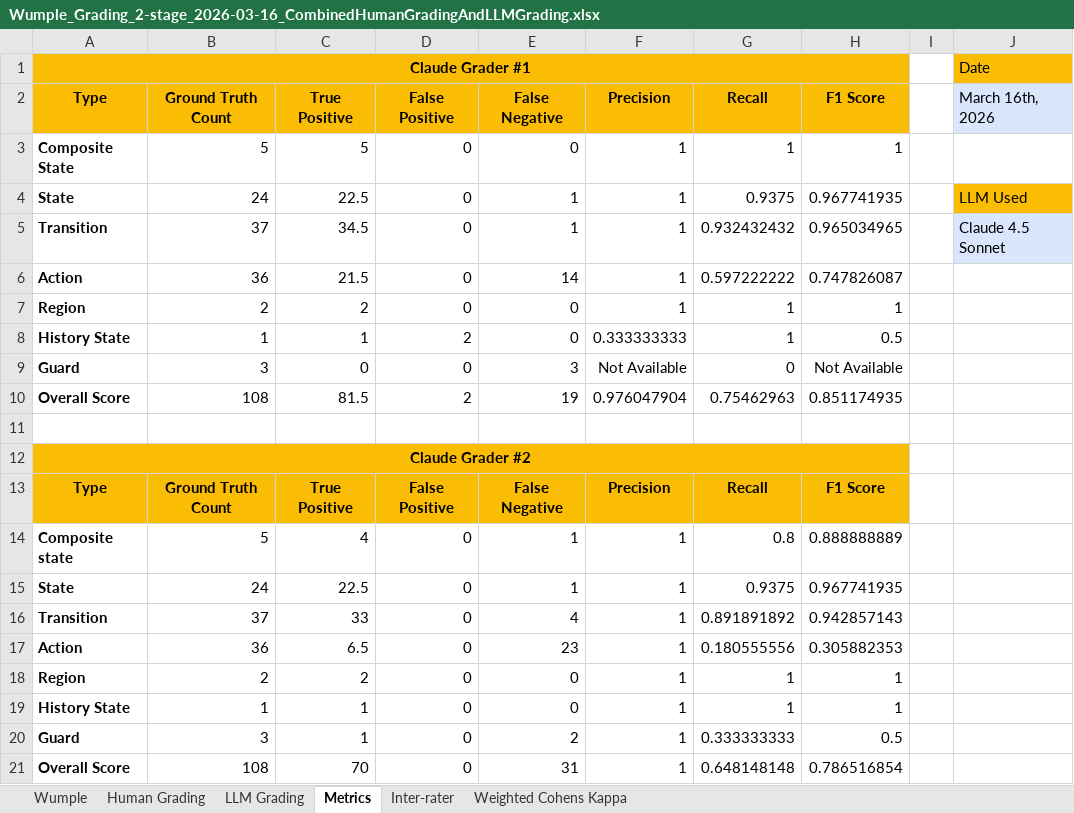
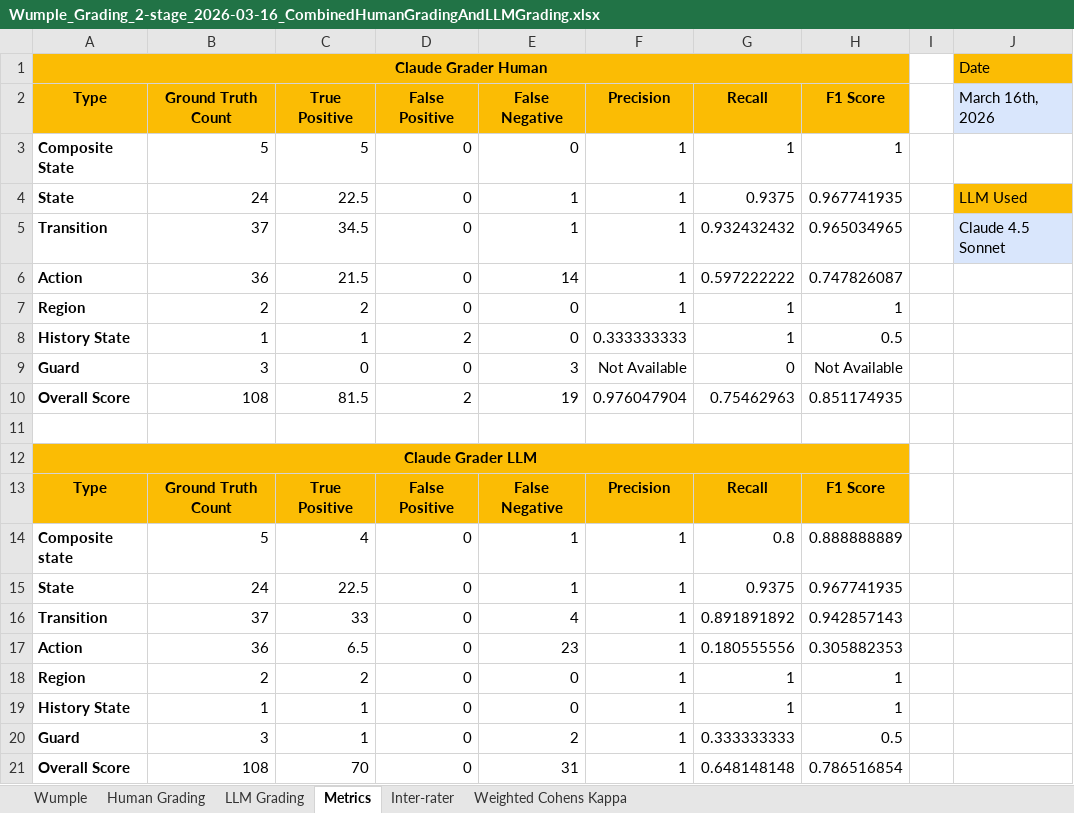
Before and after one commit to ma-nadeau/llm-automated-state-machine-generation-assessment, an Excel workbook: Wumple/Grading/2 stage/2026-03-16/Wumple_Grading_2-stage_2026-03-16_CombinedHumanGradingAndLLMGrading.xlsx, sheet Metrics, drawn as a sheet; values as stored, in another font and other column widths than the file's, no borders; charts and pictures and table styles not drawn; the diff names each change by its address in the sheet, - before the commit and + after, or states it on an @@ line.

```diff
--- a/Wumple/Grading/2 stage/2026-03-16/Wumple_Grading_2-stage_2026-03-16_CombinedHumanGradingAndLLMGrading.xlsx (sheet Metrics)
+++ b/Wumple/Grading/2 stage/2026-03-16/Wumple_Grading_2-stage_2026-03-16_CombinedHumanGradingAndLLMGrading.xlsx (sheet Metrics)
-A1 (Type): Claude Grader #1
+A1 (Type): Claude Grader Human
-A12 (Type): Claude Grader #2
+A12 (Type): Claude Grader LLM
```
Also changed, not shown: sheet Inter-rater, sheet Weighted Cohens Kappa, sheet Human Grading, sheet LLM Grading, charts or pictures, Digital Chess Clock/Grading/2 stage/2026-03-04/Digital-Chess-Clock_Grading_2-stage_2026-03-04_HumanGrading.xlsx, Thermomix TM6/Grading/1 stage/2026-02-28/Thermomix-TM6_Grading_1-stage_2026-02-28_HumanGrading.xlsx, 19 other files.
